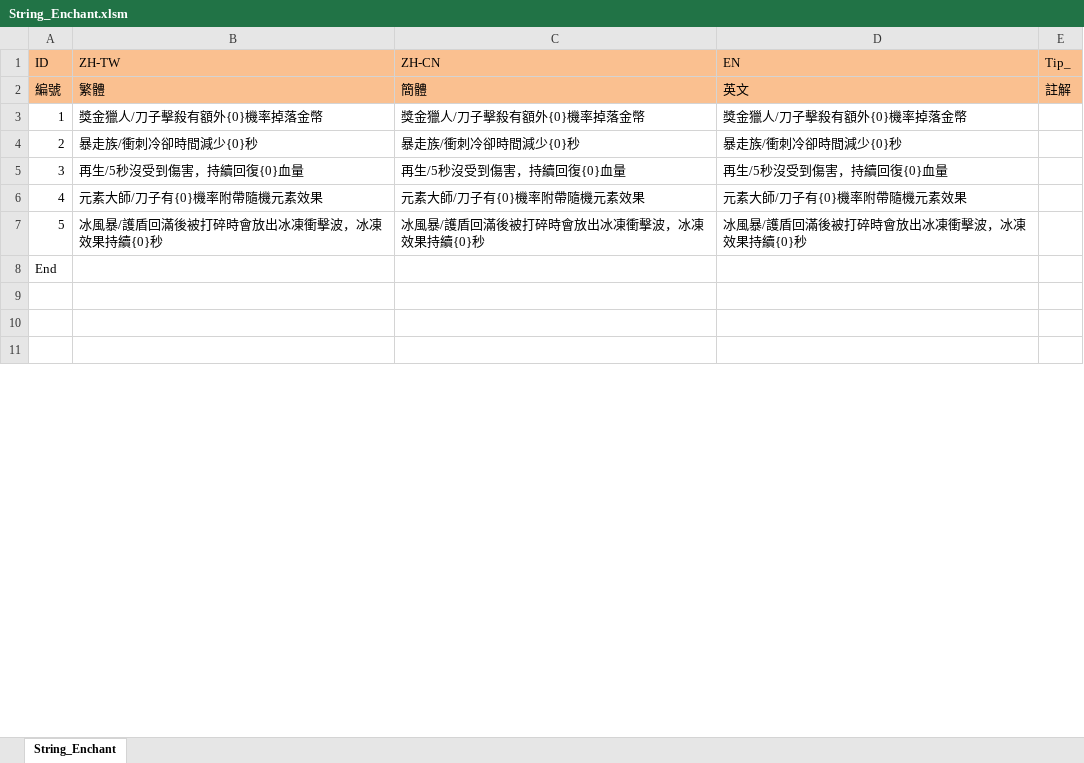
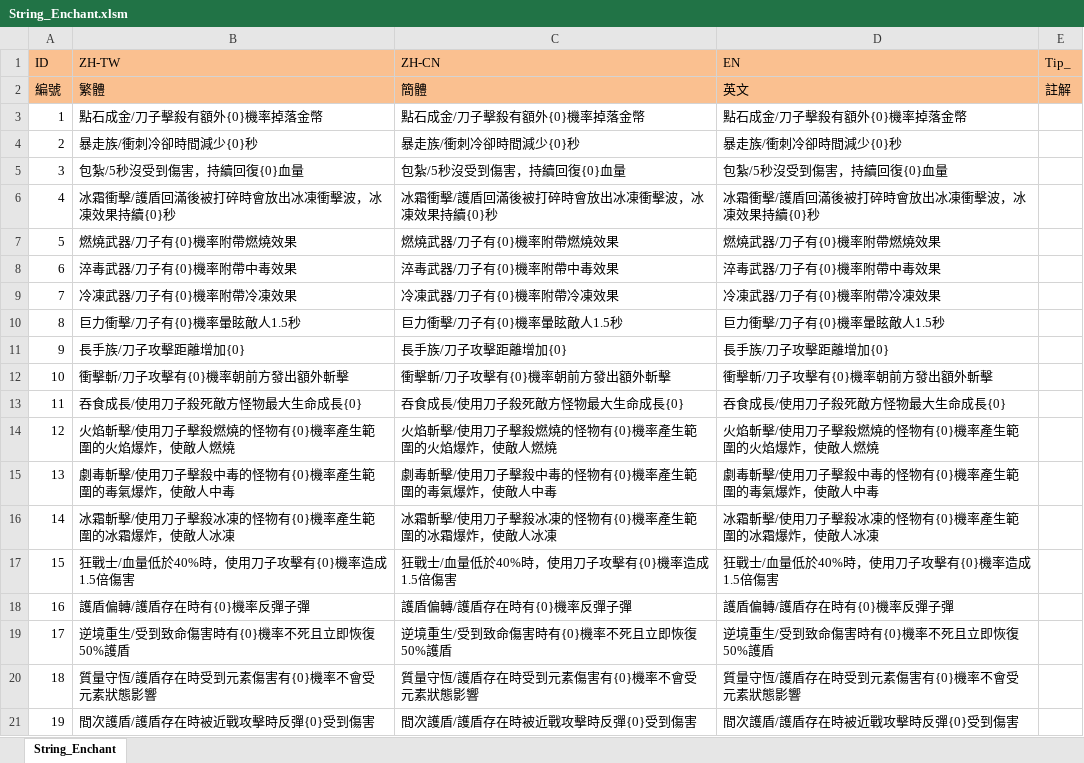
Before and after one commit to scozirge/30sHero, an Excel workbook: 30SecHero/Designer/String_Enchant.xlsm, sheet String_Enchant, drawn as a sheet; only a part is shown; the shorter side is filled out with more unchanged rows; values as stored, in another font and other column widths than the file's, no borders; removed rows and columns are numbered as before the commit, all else as after; the diff covers the shown part only; the diff names each change by its address in the sheet, - before the commit and + after, or states it on an @@ line.

```diff
--- a/30SecHero/Designer/String_Enchant.xlsm (sheet String_Enchant)
+++ b/30SecHero/Designer/String_Enchant.xlsm (sheet String_Enchant)
-B3 (ZH-TW): 獎金獵人/刀子擊殺有額外{0}機率掉落金幣
+B3 (ZH-TW): 點石成金/刀子擊殺有額外{0}機率掉落金幣
-C3 (ZH-CN): 獎金獵人/刀子擊殺有額外{0}機率掉落金幣
+C3 (ZH-CN): 點石成金/刀子擊殺有額外{0}機率掉落金幣
-D3 (EN): 獎金獵人/刀子擊殺有額外{0}機率掉落金幣
+D3 (EN): 點石成金/刀子擊殺有額外{0}機率掉落金幣
-B5 (ZH-TW): 再生/5秒沒受到傷害，持續回復{0}血量
+B5 (ZH-TW): 包紮/5秒沒受到傷害，持續回復{0}血量
-C5 (ZH-CN): 再生/5秒沒受到傷害，持續回復{0}血量
+C5 (ZH-CN): 包紮/5秒沒受到傷害，持續回復{0}血量
-D5 (EN): 再生/5秒沒受到傷害，持續回復{0}血量
+D5 (EN): 包紮/5秒沒受到傷害，持續回復{0}血量
-row 6: 4 | 元素大師/刀子有{0}機率附帶隨機元素效果 | 元素大師/刀子有{0}機率附帶隨機元素效果 | 元素大師/刀子有{0}機率附帶隨機元素效果
@@ column A (ID) renumbered between rows 6 and 72 @@
-B6 (ZH-TW): 冰風暴/護盾回滿後被打碎時會放出冰凍衝擊波，冰凍效果持續{0}秒
+B6 (ZH-TW): 冰霜衝擊/護盾回滿後被打碎時會放出冰凍衝擊波，冰凍效果持續{0}秒
-C6 (ZH-CN): 冰風暴/護盾回滿後被打碎時會放出冰凍衝擊波，冰凍效果持續{0}秒
+C6 (ZH-CN): 冰霜衝擊/護盾回滿後被打碎時會放出冰凍衝擊波，冰凍效果持續{0}秒
-D6 (EN): 冰風暴/護盾回滿後被打碎時會放出冰凍衝擊波，冰凍效果持續{0}秒
+D6 (EN): 冰霜衝擊/護盾回滿後被打碎時會放出冰凍衝擊波，冰凍效果持續{0}秒
+row 7: 5 | 燃燒武器/刀子有{0}機率附帶燃燒效果 | 燃燒武器/刀子有{0}機率附帶燃燒效果 | 燃燒武器/刀子有{0}機率附帶燃燒效果
+row 8: 6 | 淬毒武器/刀子有{0}機率附帶中毒效果 | 淬毒武器/刀子有{0}機率附帶中毒效果 | 淬毒武器/刀子有{0}機率附帶中毒效果
+row 9: 7 | 冷凍武器/刀子有{0}機率附帶冷凍效果 | 冷凍武器/刀子有{0}機率附帶冷凍效果 | 冷凍武器/刀子有{0}機率附帶冷凍效果
+row 10: 8 | 巨力衝擊/刀子有{0}機率暈眩敵人1.5秒 | 巨力衝擊/刀子有{0}機率暈眩敵人1.5秒 | 巨力衝擊/刀子有{0}機率暈眩敵人1.5秒
+row 11: 9 | 長手族/刀子攻擊距離增加{0} | 長手族/刀子攻擊距離增加{0} | 長手族/刀子攻擊距離增加{0}
+row 12: 10 | 衝擊斬/刀子攻擊有{0}機率朝前方發出額外斬擊 | 衝擊斬/刀子攻擊有{0}機率朝前方發出額外斬擊 | 衝擊斬/刀子攻擊有{0}機率朝前方發出額外斬擊
+row 13: 11 | 吞食成長/使用刀子殺死敵方怪物最大生命成長{0} | 吞食成長/使用刀子殺死敵方怪物最大生命成長{0} | 吞食成長/使用刀子殺死敵方怪物最大生命成長{0}
+row 14: 12 | 火焰斬擊/使用刀子擊殺燃燒的怪物有{0}機率產生範圍的火焰爆炸，使敵人燃燒 | 火焰斬擊/使用刀子擊殺燃燒的怪物有{0}機率產生範圍的火焰爆炸，使敵人燃燒 | 火焰斬擊/使用刀子擊殺燃燒的怪物有{0}機率產生範圍的火焰爆炸，使敵人燃燒
+row 15: 13 | 劇毒斬擊/使用刀子擊殺中毒的怪物有{0}機率產生範圍的毒氣爆炸，使敵人中毒 | 劇毒斬擊/使用刀子擊殺中毒的怪物有{0}機率產生範圍的毒氣爆炸，使敵人中毒 | 劇毒斬擊/使用刀子擊殺中毒的怪物有{0}機率產生範圍的毒氣爆炸，使敵人中毒
+row 16: 14 | 冰霜斬擊/使用刀子擊殺冰凍的怪物有{0}機率產生範圍的冰霜爆炸，使敵人冰凍 | 冰霜斬擊/使用刀子擊殺冰凍的怪物有{0}機率產生範圍的冰霜爆炸，使敵人冰凍 | 冰霜斬擊/使用刀子擊殺冰凍的怪物有{0}機率產生範圍的冰霜爆炸，使敵人冰凍
+row 17: 15 | 狂戰士/血量低於40%時，使用刀子攻擊有{0}機率造成1.5倍傷害 | 狂戰士/血量低於40%時，使用刀子攻擊有{0}機率造成1.5倍傷害 | 狂戰士/血量低於40%時，使用刀子攻擊有{0}機率造成1.5倍傷害
+row 18: 16 | 護盾偏轉/護盾存在時有{0}機率反彈子彈 | 護盾偏轉/護盾存在時有{0}機率反彈子彈 | 護盾偏轉/護盾存在時有{0}機率反彈子彈
+row 19: 17 | 逆境重生/受到致命傷害時有{0}機率不死且立即恢復50%護盾 | 逆境重生/受到致命傷害時有{0}機率不死且立即恢復50%護盾 | 逆境重生/受到致命傷害時有{0}機率不死且立即恢復50%護盾
+row 20: 18 | 質量守恆/護盾存在時受到元素傷害有{0}機率不會受元素狀態影響 | 質量守恆/護盾存在時受到元素傷害有{0}機率不會受元素狀態影響 | 質量守恆/護盾存在時受到元素傷害有{0}機率不會受元素狀態影響
+row 21: 19 | 間次護盾/護盾存在時被近戰攻擊時反彈{0}受到傷害 | 間次護盾/護盾存在時被近戰攻擊時反彈{0}受到傷害 | 間次護盾/護盾存在時被近戰攻擊時反彈{0}受到傷害
```
Also changed, not shown: 100 added rows, 6 removed rows and 3 edited cells elsewhere in this sheet, formulas that keep their value, 30SecHero/Designer/Strengthen.xlsm, 30SecHero/Designer/String_Strengthen.xlsm, 16 other files.
